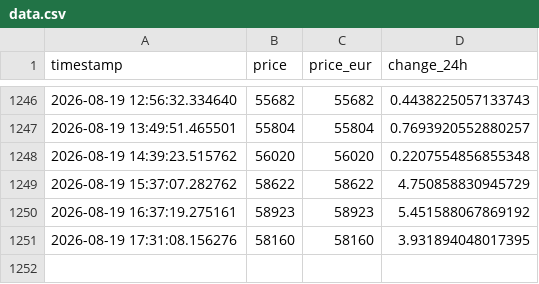
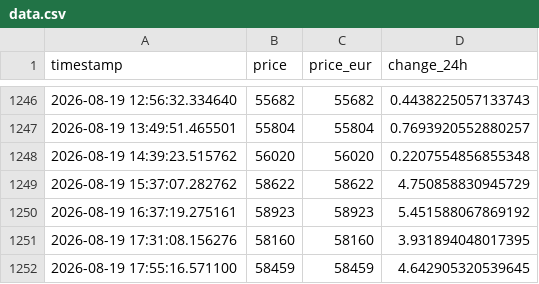
Before and after one commit to MomenWael429/data-pipeline-kpi, a CSV file: data/data.csv, drawn as a sheet; only a part is shown, gaps mark what is left out; the diff names each change by its address in the sheet, - before the commit and + after, or states it on an @@ line.

```diff
--- a/data/data.csv
+++ b/data/data.csv
+row 1252: 2026-08-19 17:55:16.571100 | 58459 | 58459 | 4.642905320539645
```
Also changed, not shown: data/build_log.csv, 2 other files.
